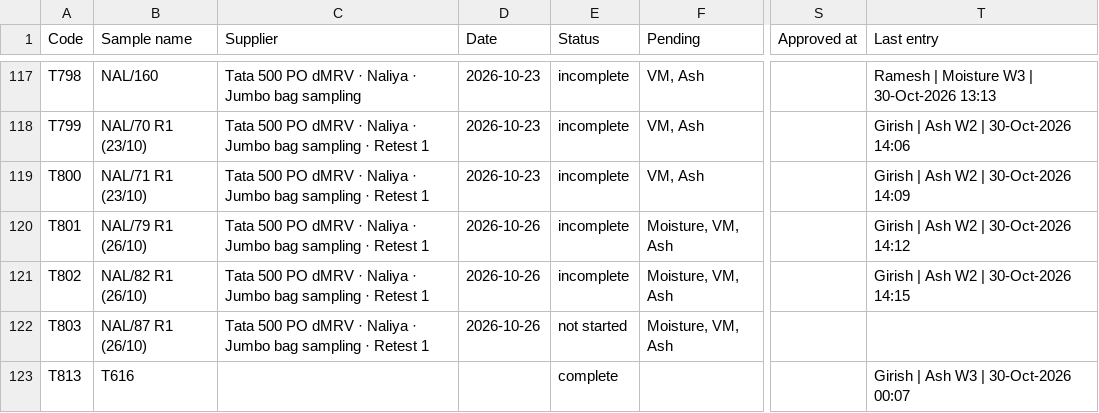
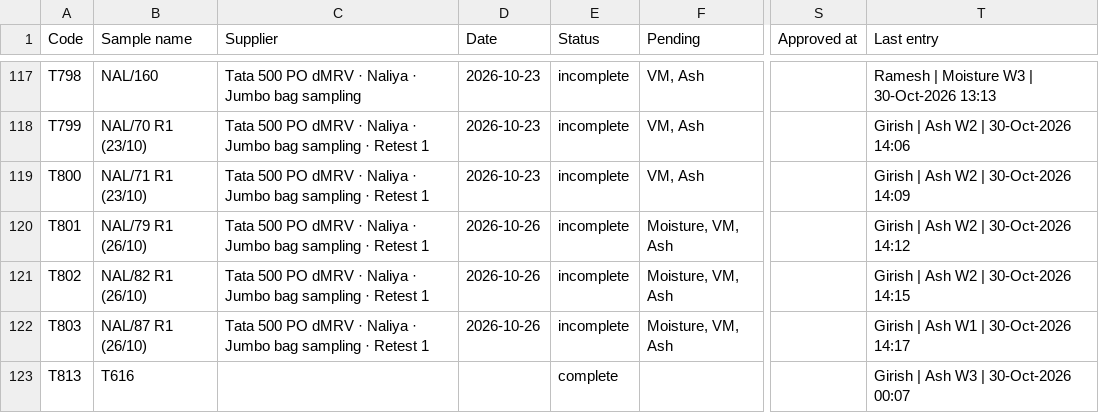
Before and after one commit to girish-vastrakar/weighing_data_QR, a CSV file: results.csv, drawn as a sheet; only a part is shown, gaps mark what is left out; the diff names each change by its address in the sheet, - before the commit and + after, or states it on an @@ line.

```diff
--- a/results.csv
+++ b/results.csv
-E122 (Status): not started
+E122 (Status): incomplete
-T122 (Last entry): (empty)
+T122 (Last entry): Girish | Ash W1 | 30-Oct-2026 14:17
```
Also changed, not shown: 1 other file.
